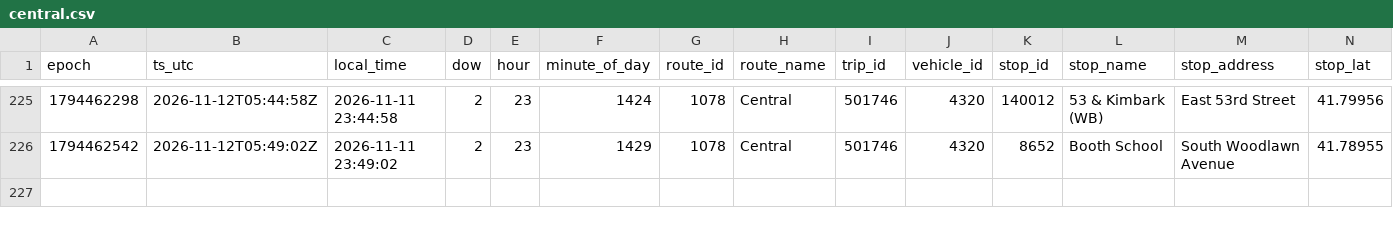
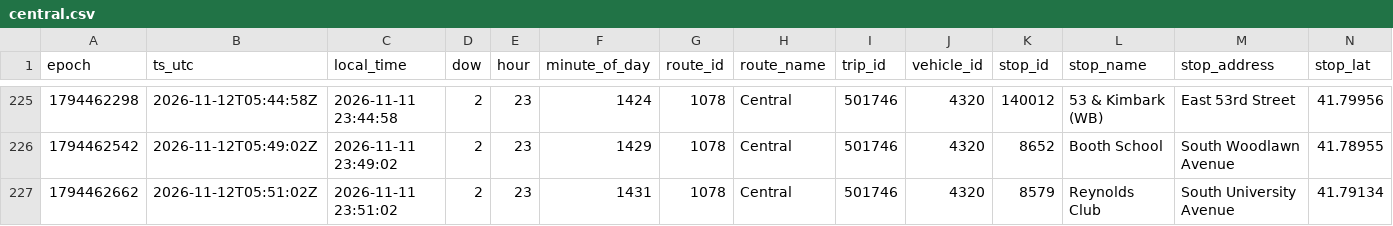
Before and after one commit to blobberus/straight-bussing-data, a CSV file: data/arrivals/2026-11-11/central.csv, drawn as a sheet; only a part is shown, gaps mark what is left out; rows hold the shown columns only; the diff names each change by its address in the sheet, - before the commit and + after, or states it on an @@ line.

```diff
--- a/data/arrivals/2026-11-11/central.csv
+++ b/data/arrivals/2026-11-11/central.csv
+row 227: 1794462662 | 2026-11-12T05:51:02Z | 2026-11-11 23:51:02 | 2 | 23 | 1431 | 1078 | Central | 501746 | 4320 | 8579 | Reynolds Club | South University Avenue | 41.79134
```
Also changed, not shown: data/arrivals/2026-11-11/apostolic-drexel.csv, data/arrivals/2026-11-11/east.csv, 4 other files.
